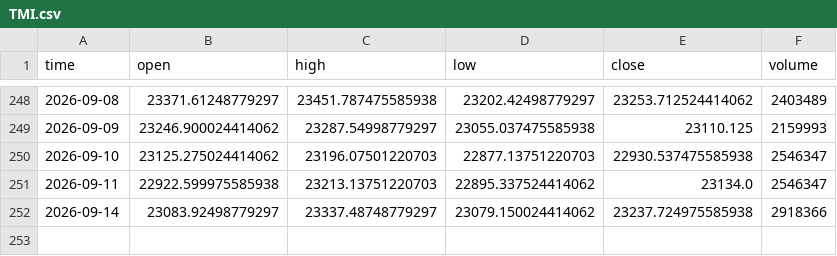
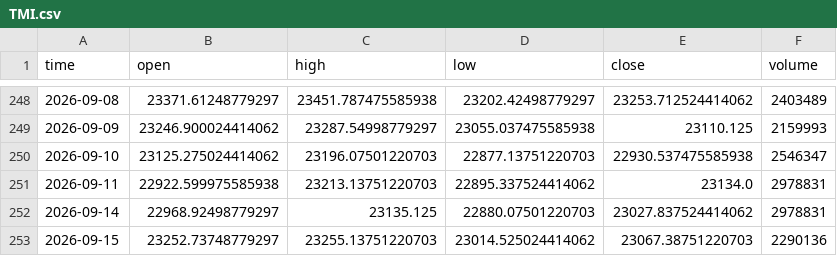
Before and after one commit to dgalaska1/TMI, a CSV file: data/TMI.csv, drawn as a sheet; only a part is shown, gaps mark what is left out.

```diff
--- a/data/TMI.csv
+++ b/data/TMI.csv
@@ -250,3 +250,4 @@ time,open,high,low,close,volume
 2026-09-10,23125.275024414062,23196.07501220703,22877.13751220703,22930.537475585938,2546347
-2026-09-11,22922.599975585938,23213.13751220703,22895.337524414062,23134.0,2546347
-2026-09-14,23083.92498779297,23337.48748779297,23079.150024414062,23237.724975585938,2918366
+2026-09-11,22922.599975585938,23213.13751220703,22895.337524414062,23134.0,2978831
+2026-09-14,22968.92498779297,23135.125,22880.07501220703,23027.837524414062,2978831
+2026-09-15,23252.73748779297,23255.13751220703,23014.525024414062,23067.38751220703,2290136
```
